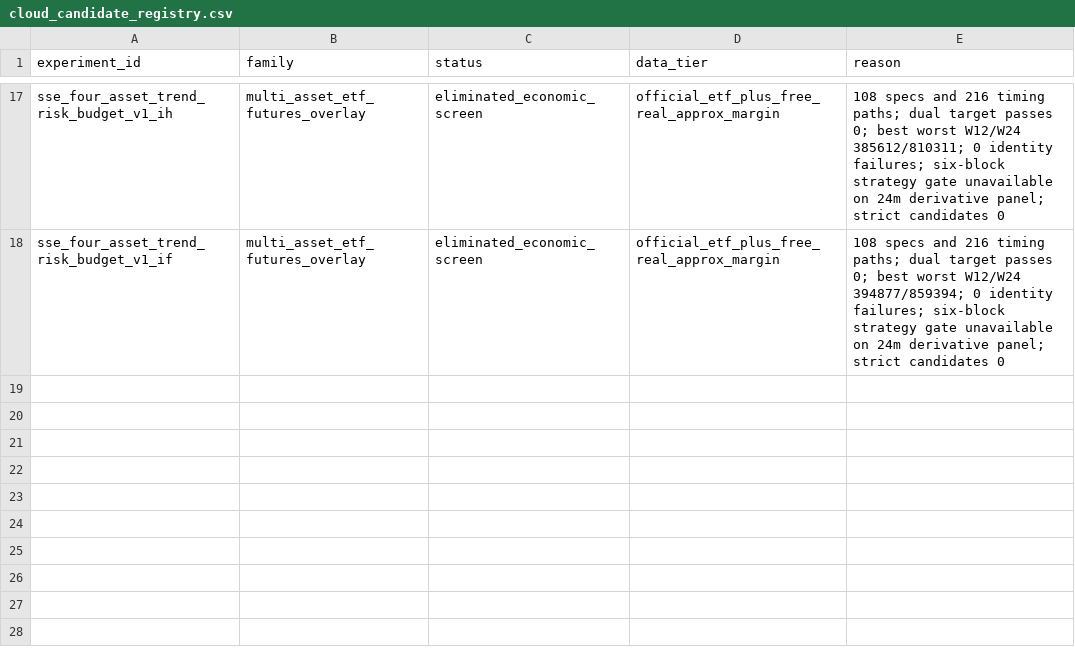
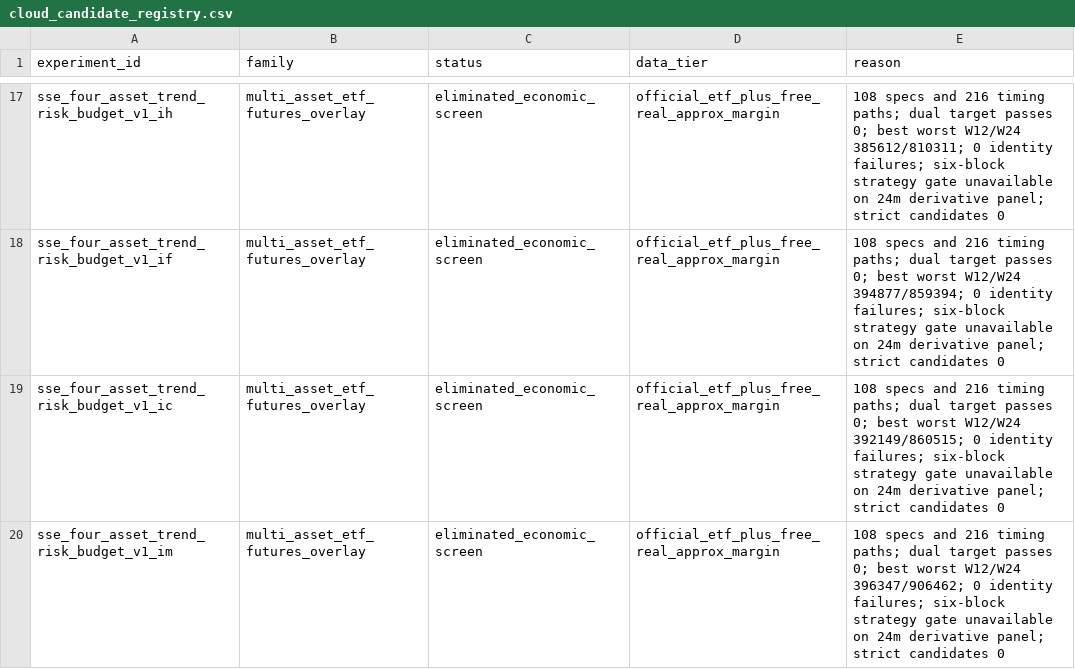
Before and after one commit to cats1520cakes/quant-investment-analysis, a CSV file: reports/cloud_candidate_registry.csv, drawn as a sheet; only a part is shown, gaps mark what is left out.

Commit message:
Publish minimal audited IC IM checkpoint and preregister state family

```diff
--- a/reports/cloud_candidate_registry.csv
+++ b/reports/cloud_candidate_registry.csv
@@ -18 +18,3 @@ sse_four_asset_trend_risk_budget_v1_ih,multi_asset_etf_futures_overlay,eliminate
 sse_four_asset_trend_risk_budget_v1_if,multi_asset_etf_futures_overlay,eliminated_economic_screen,official_etf_plus_free_real_approx_margin,108 specs and 216 timing paths; dual target passes 0; best worst W12/W24 394877/859394; 0 identity failures; six-block strategy gate unavailable on 24m derivative panel; strict candidates 0
+sse_four_asset_trend_risk_budget_v1_ic,multi_asset_etf_futures_overlay,eliminated_economic_screen,official_etf_plus_free_real_approx_margin,108 specs and 216 timing paths; dual target passes 0; best worst W12/W24 392149/860515; 0 identity failures; six-block strategy gate unavailable on 24m derivative panel; strict candidates 0
+sse_four_asset_trend_risk_budget_v1_im,multi_asset_etf_futures_overlay,eliminated_economic_screen,official_etf_plus_free_real_approx_margin,108 specs and 216 timing paths; dual target passes 0; best worst W12/W24 396347/906462; 0 identity failures; six-block strategy gate unavailable on 24m derivative panel; strict candidates 0
```
Also changed, not shown: 8 other files.
